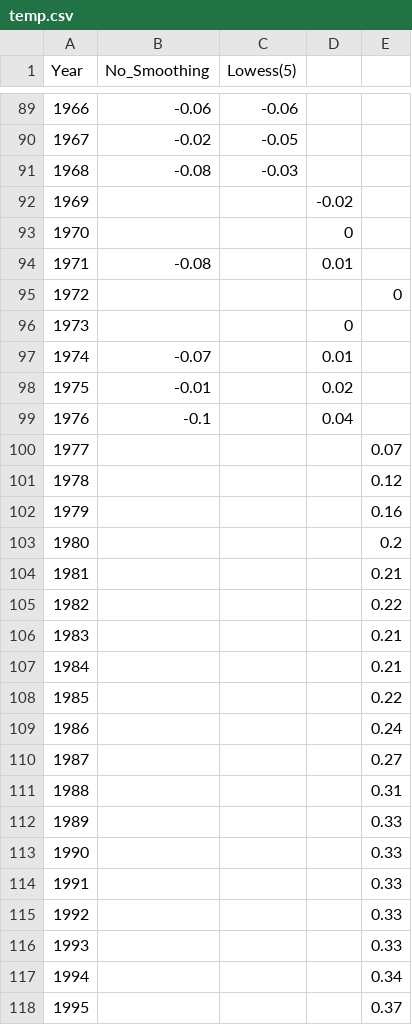
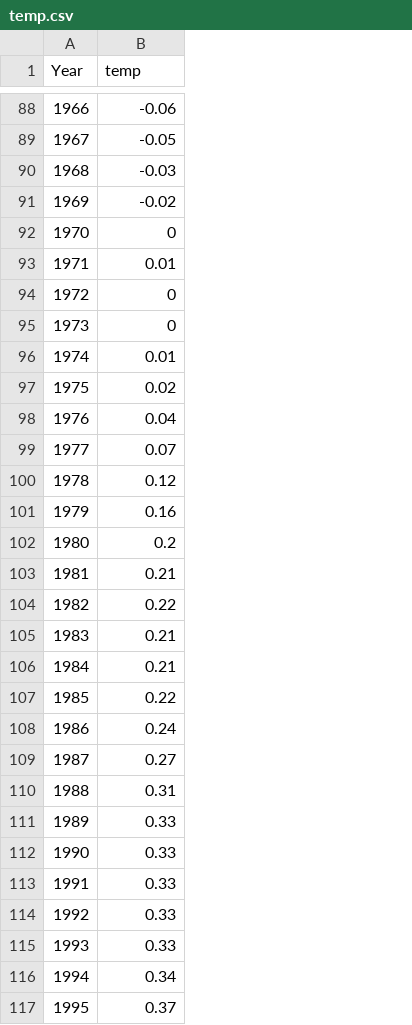
Before and after one commit to b-s1/CS467, a CSV file: BBB/app/global_data/temp.csv, drawn as a sheet; only a part is shown, gaps mark what is left out; removed rows and columns are numbered as before the commit, all else as after; the diff covers the shown part only; the diff names each change by its address in the sheet, - before the commit and + after, or states it on an @@ line.

Commit message:
cleaned up temp data

```diff
--- a/BBB/app/global_data/temp.csv
+++ b/BBB/app/global_data/temp.csv
-column B (No_Smoothing), rows 89-99: -0.06 | -0.02 | -0.08 |  |  | -0.08 |  |  | -0.07 | -0.01 | -0.1
-column D, rows 92-99: -0.02 | 0 | 0.01 |  | 0 | 0.01 | 0.02 | 0.04
-column E, rows 95-118: 0 |  |  |  |  | 0.07 | 0.12 | 0.16 | 0.2 | 0.21 | 0.22 | 0.21 | 0.21 | 0.22 | 0.24 | 0.27 | 0.31 | 0.33 | 0.33 | 0.33 | 0.33 | 0.33 | 0.34 | 0.37
-B1: Lowess(5)
+B1: temp
-B91 (temp): (empty)
+B91 (temp): -0.02
-B92 (temp): (empty)
+B92 (temp): 0
-B93 (temp): (empty)
+B93 (temp): 0.01
-B94:B95 (temp): (empty)
+B94:B95 (temp): 0
-B96 (temp): (empty)
+B96 (temp): 0.01
-B97 (temp): (empty)
+B97 (temp): 0.02
-B98 (temp): (empty)
+B98 (temp): 0.04
-B99 (temp): (empty)
+B99 (temp): 0.07
-B100 (temp): (empty)
+B100 (temp): 0.12
-B101 (temp): (empty)
+B101 (temp): 0.16
-B102 (temp): (empty)
+B102 (temp): 0.2
-B103 (temp): (empty)
+B103 (temp): 0.21
-B104 (temp): (empty)
+B104 (temp): 0.22
-B105:B106 (temp): (empty)
+B105:B106 (temp): 0.21
-B107 (temp): (empty)
+B107 (temp): 0.22
-B108 (temp): (empty)
+B108 (temp): 0.24
-B109 (temp): (empty)
+B109 (temp): 0.27
-B110 (temp): (empty)
+B110 (temp): 0.31
-B111:B115 (temp): (empty)
+B111:B115 (temp): 0.33
-B116 (temp): (empty)
+B116 (temp): 0.34
-B117 (temp): (empty)
+B117 (temp): 0.37
```
Also changed, not shown: 1 removed row and 41 edited cells elsewhere in this file.
